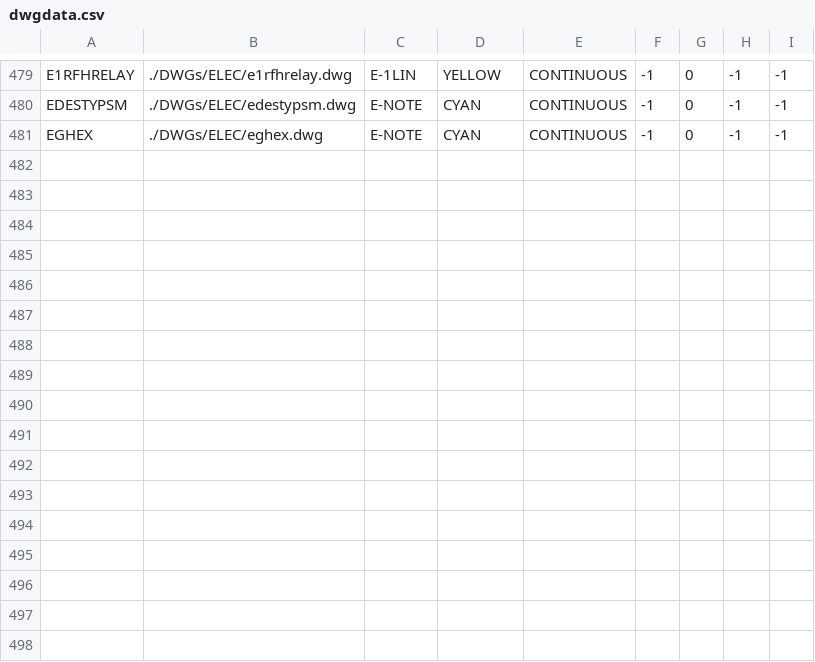
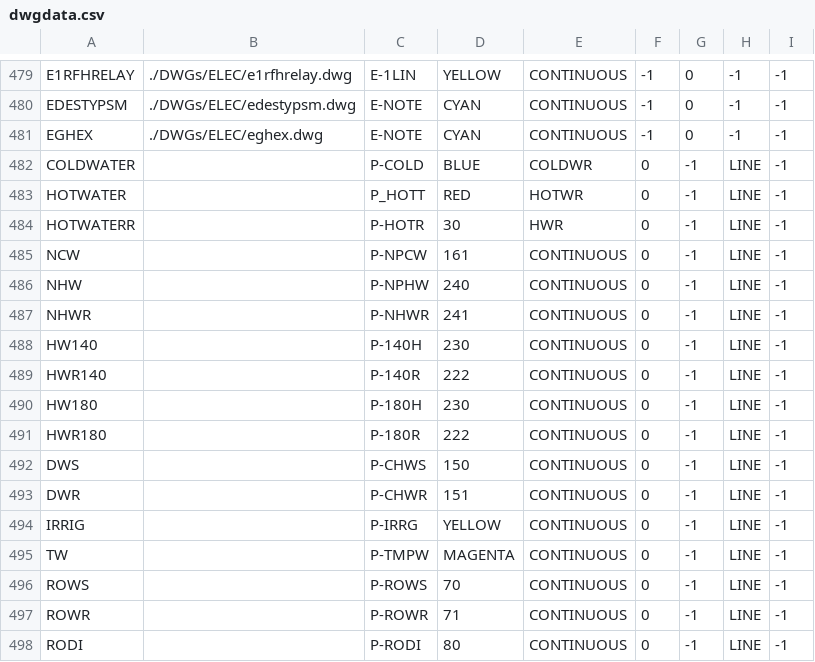
Before and after one commit to daniel-centore/cencad, a CSV file: dwgdata.csv, drawn as a sheet; only a part is shown, gaps mark what is left out.

```diff
--- a/dwgdata.csv
+++ b/dwgdata.csv
@@ -481 +481,18 @@
 "EGHEX","./DWGs/ELEC/eghex.dwg","E-NOTE","CYAN","CONTINUOUS",-1,0,-1,-1
+"COLDWATER",,"P-COLD","BLUE","COLDWR",0,-1,"LINE",-1
+"HOTWATER",,"P_HOTT","RED","HOTWR",0,-1,"LINE",-1
+"HOTWATERR",,"P-HOTR",30,"HWR",0,-1,"LINE",-1
+"NCW",,"P-NPCW",161,"CONTINUOUS",0,-1,"LINE",-1
+"NHW",,"P-NPHW",240,"CONTINUOUS",0,-1,"LINE",-1
+"NHWR",,"P-NHWR",241,"CONTINUOUS",0,-1,"LINE",-1
+"HW140",,"P-140H",230,"CONTINUOUS",0,-1,"LINE",-1
+"HWR140",,"P-140R",222,"CONTINUOUS",0,-1,"LINE",-1
+"HW180",,"P-180H",230,"CONTINUOUS",0,-1,"LINE",-1
+"HWR180",,"P-180R",222,"CONTINUOUS",0,-1,"LINE",-1
+"DWS",,"P-CHWS",150,"CONTINUOUS",0,-1,"LINE",-1
+"DWR",,"P-CHWR",151,"CONTINUOUS",0,-1,"LINE",-1
+"IRRIG",,"P-IRRG","YELLOW","CONTINUOUS",0,-1,"LINE",-1
+"TW",,"P-TMPW","MAGENTA","CONTINUOUS",0,-1,"LINE",-1
+"ROWS",,"P-ROWS",70,"CONTINUOUS",0,-1,"LINE",-1
+"ROWR",,"P-ROWR",71,"CONTINUOUS",0,-1,"LINE",-1
+"RODI",,"P-RODI",80,"CONTINUOUS",0,-1,"LINE",-1
```
Also changed, not shown: 3 other files.
